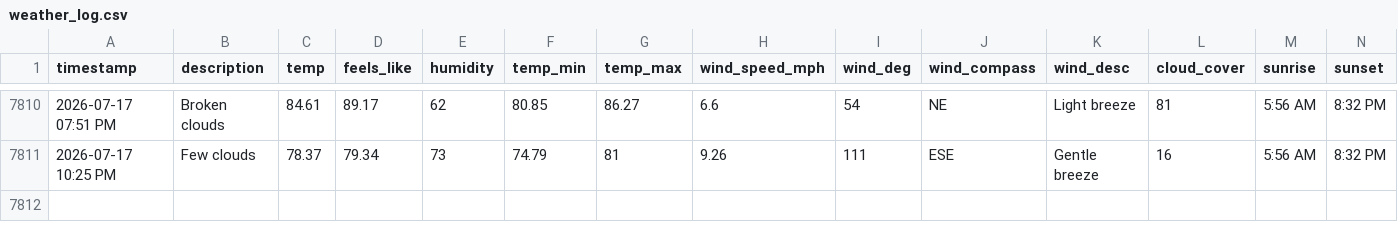
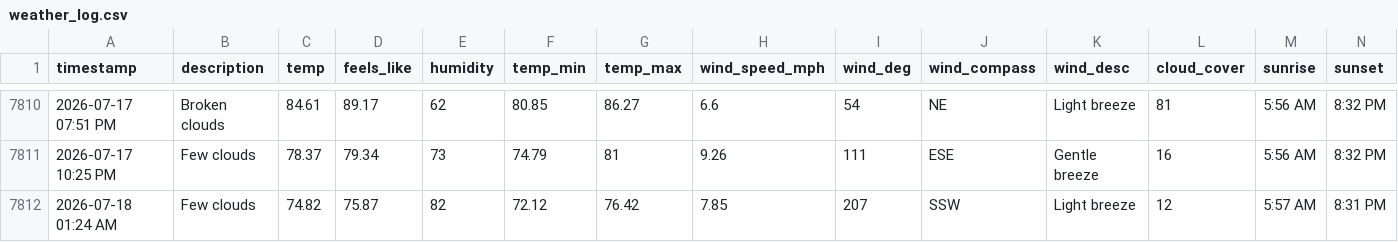
Before and after one commit to bgiesy/weathdash, a CSV file: weather_log.csv, drawn as a sheet; only a part is shown, gaps mark what is left out; rows hold the shown columns only; the diff names each change by its address in the sheet, - before the commit and + after, or states it on an @@ line.

```diff
--- a/weather_log.csv
+++ b/weather_log.csv
+row 7812: 2026-07-18 01:24 AM | Few clouds | 74.82 | 75.87 | 82 | 72.12 | 76.42 | 7.85 | 207 | SSW | Light breeze | 12 | 5:57 AM | 8:31 PM
```
